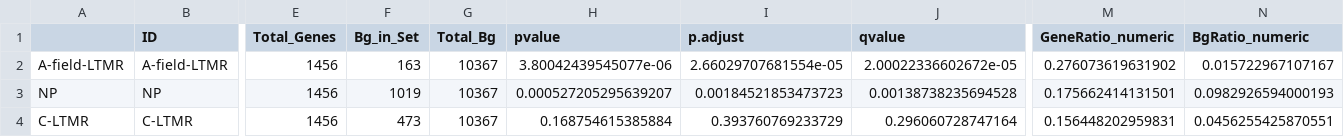
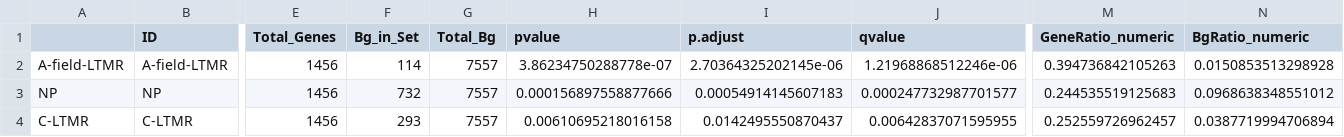
Before and after one commit to aliibarry/turboID, a CSV file: output/enrichments/subtype/ORA_Zheng_SCN.csv, drawn as a sheet; only a part is shown, gaps mark what is left out; the diff covers the shown part only; the diff names each change by its address in the sheet, - before the commit and + after, or states it on an @@ line.

```diff
--- a/output/enrichments/subtype/ORA_Zheng_SCN.csv
+++ b/output/enrichments/subtype/ORA_Zheng_SCN.csv
-F2 (Bg_in_Set): 163
+F2 (Bg_in_Set): 114
-G2:G4 (Total_Bg): 10367
+G2:G4 (Total_Bg): 7557
-H2 (pvalue): 3.80042439545077e-06
+H2 (pvalue): 3.86234750288778e-07
-I2 (p.adjust): 2.66029707681554e-05
+I2 (p.adjust): 2.70364325202145e-06
-J2 (qvalue): 2.00022336602672e-05
+J2 (qvalue): 1.21968868512246e-06
-M2 (GeneRatio_numeric): 0.276073619631902
+M2 (GeneRatio_numeric): 0.394736842105263
-N2 (BgRatio_numeric): 0.015722967107167
+N2 (BgRatio_numeric): 0.0150853513298928
-F3 (Bg_in_Set): 1019
+F3 (Bg_in_Set): 732
-H3 (pvalue): 0.000527205295639207
+H3 (pvalue): 0.000156897558877666
-I3 (p.adjust): 0.00184521853473723
+I3 (p.adjust): 0.00054914145607183
-J3 (qvalue): 0.00138738235694528
+J3 (qvalue): 0.000247732987701577
-M3 (GeneRatio_numeric): 0.175662414131501
+M3 (GeneRatio_numeric): 0.244535519125683
-N3 (BgRatio_numeric): 0.0982926594000193
+N3 (BgRatio_numeric): 0.0968638348551012
-F4 (Bg_in_Set): 473
+F4 (Bg_in_Set): 293
-H4 (pvalue): 0.168754615385884
+H4 (pvalue): 0.00610695218016158
-I4 (p.adjust): 0.393760769233729
+I4 (p.adjust): 0.0142495550870437
-J4 (qvalue): 0.296060728747164
+J4 (qvalue): 0.00642837071595955
-M4 (GeneRatio_numeric): 0.156448202959831
+M4 (GeneRatio_numeric): 0.252559726962457
-N4 (BgRatio_numeric): 0.0456255425870551
+N4 (BgRatio_numeric): 0.0387719994706894
```
Also changed, not shown: 1 added row, 1 removed row and 21 edited cells elsewhere in this file, output/enrichments/subtype/ORA_Zheng_DRG.csv, output/enrichments/subtype/ORA_Zheng_LSC.csv, 14 other files.
